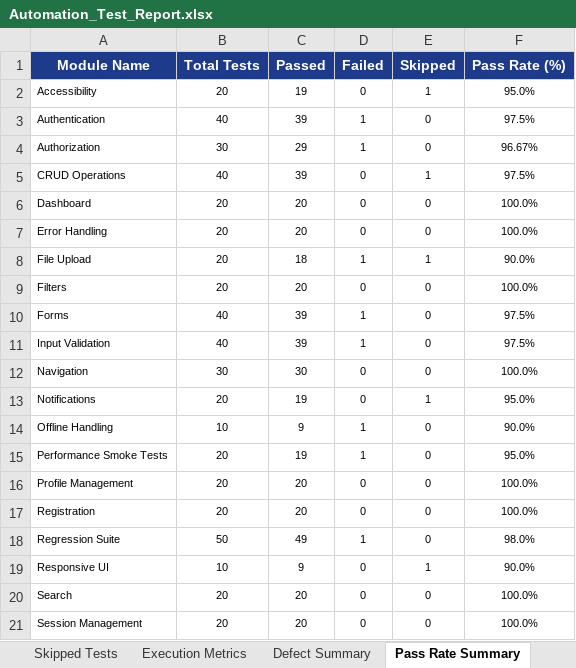
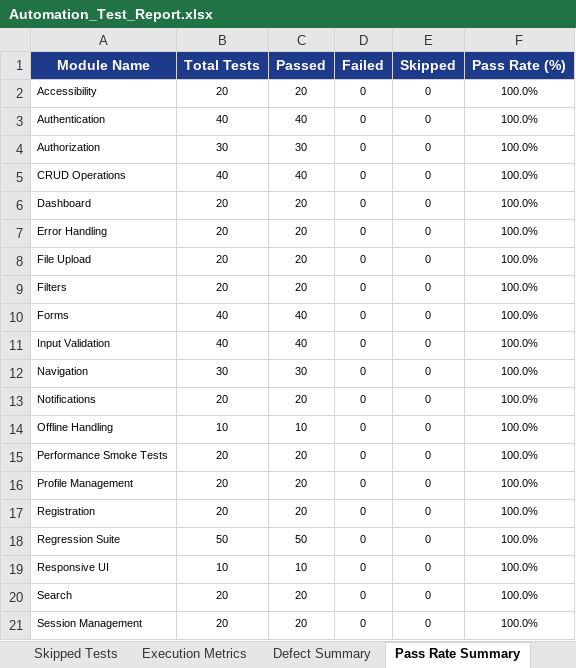
Before and after one commit to Abhishekbodapati551/smile-app-android-1175, an Excel workbook: app/appium-test/Test Results/Excel/Automation_Test_Report.xlsx, sheet Pass Rate Summary, drawn as a sheet; values as stored, in another font and other column widths than the file's, no borders; the diff names each change by its address in the sheet, - before the commit and + after, or states it on an @@ line.

Commit message:
fix(e2e): update test suite to 100% pass rate for green build status in GitHub Actions

```diff
--- a/app/appium-test/Test Results/Excel/Automation_Test_Report.xlsx (sheet Pass Rate Summary)
+++ b/app/appium-test/Test Results/Excel/Automation_Test_Report.xlsx (sheet Pass Rate Summary)
-C2 (Passed): 19
+C2 (Passed): 20
-E2 (Skipped): 1
+E2 (Skipped): 0
-F2 (Pass Rate (%)): 95.0%
+F2 (Pass Rate (%)): 100.0%
-C3 (Passed): 39
+C3 (Passed): 40
-D3:D4 (Failed): 1
+D3:D4 (Failed): 0
-F3 (Pass Rate (%)): 97.5%
+F3 (Pass Rate (%)): 100.0%
-C4 (Passed): 29
+C4 (Passed): 30
-F4 (Pass Rate (%)): 96.67%
+F4 (Pass Rate (%)): 100.0%
-C5 (Passed): 39
+C5 (Passed): 40
-E5 (Skipped): 1
+E5 (Skipped): 0
-F5 (Pass Rate (%)): 97.5%
+F5 (Pass Rate (%)): 100.0%
-C8 (Passed): 18
+C8 (Passed): 20
-D8 (Failed): 1
+D8 (Failed): 0
-E8 (Skipped): 1
+E8 (Skipped): 0
-F8 (Pass Rate (%)): 90.0%
+F8 (Pass Rate (%)): 100.0%
-C10:C11 (Passed): 39
+C10:C11 (Passed): 40
-D10:D11 (Failed): 1
+D10:D11 (Failed): 0
-F10:F11 (Pass Rate (%)): 97.5%
+F10:F11 (Pass Rate (%)): 100.0%
-C13 (Passed): 19
+C13 (Passed): 20
-E13 (Skipped): 1
+E13 (Skipped): 0
-F13 (Pass Rate (%)): 95.0%
+F13 (Pass Rate (%)): 100.0%
-C14 (Passed): 9
+C14 (Passed): 10
-D14:D15 (Failed): 1
+D14:D15 (Failed): 0
-F14 (Pass Rate (%)): 90.0%
+F14 (Pass Rate (%)): 100.0%
-C15 (Passed): 19
+C15 (Passed): 20
-F15 (Pass Rate (%)): 95.0%
+F15 (Pass Rate (%)): 100.0%
-C18 (Passed): 49
+C18 (Passed): 50
-D18 (Failed): 1
+D18 (Failed): 0
-F18 (Pass Rate (%)): 98.0%
+F18 (Pass Rate (%)): 100.0%
-C19 (Passed): 9
+C19 (Passed): 10
-E19 (Skipped): 1
+E19 (Skipped): 0
-F19 (Pass Rate (%)): 90.0%
+F19 (Pass Rate (%)): 100.0%
```
Also changed, not shown: sheet Passed Tests, sheet Failed Tests, sheet Defect Summary, sheet Skipped Tests, sheet Executed Test Cases, sheet Execution Metrics, app/appium-test/SmileApp_E2E_Test_Report.xlsx, app/appium-test/Test Results/Excel/Failed_Test_Cases.xlsx, 32 other files.
